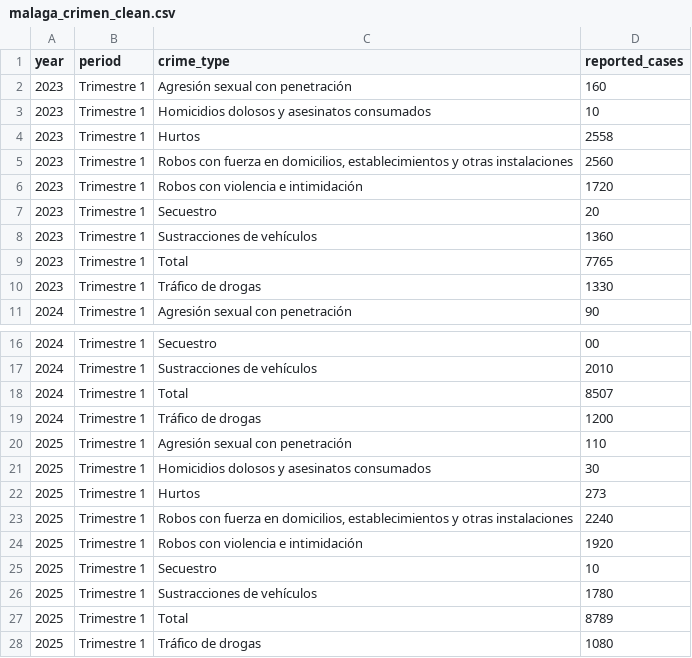
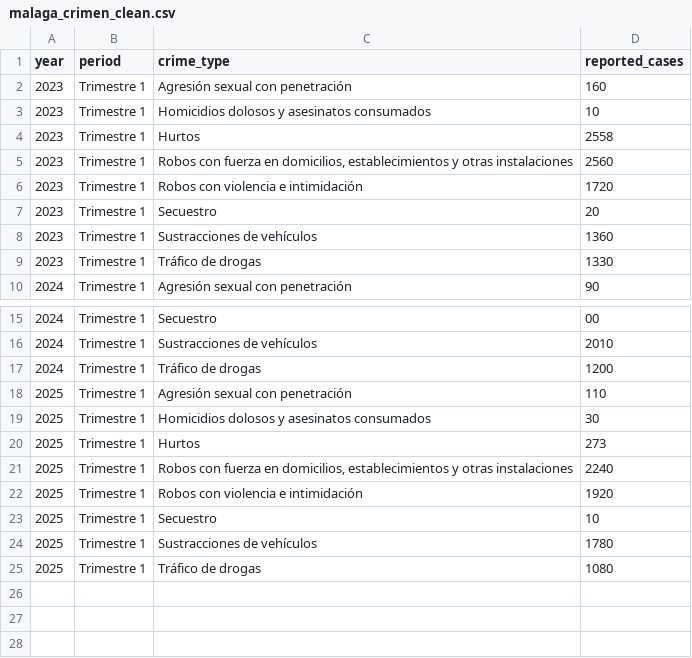
Before and after one commit to vfpomer/Analisis-de-inversion-inmobiliario, a CSV file: data/malaga_crimen_clean.csv, drawn as a sheet; only a part is shown, gaps mark what is left out; the diff names each change by its address in the sheet, - before the commit and + after, or states it on an @@ line.

Commit message:
update
complete the streamlit app
add csv malaga_complete_clean merge listings and price csv

```diff
--- a/data/malaga_crimen_clean.csv
+++ b/data/malaga_crimen_clean.csv
-row 9: 2023 | Trimestre 1 | Total | 7765
-row 18: 2024 | Trimestre 1 | Total | 8507
-row 27: 2025 | Trimestre 1 | Total | 8789
```
Also changed, not shown: 28 other files.
